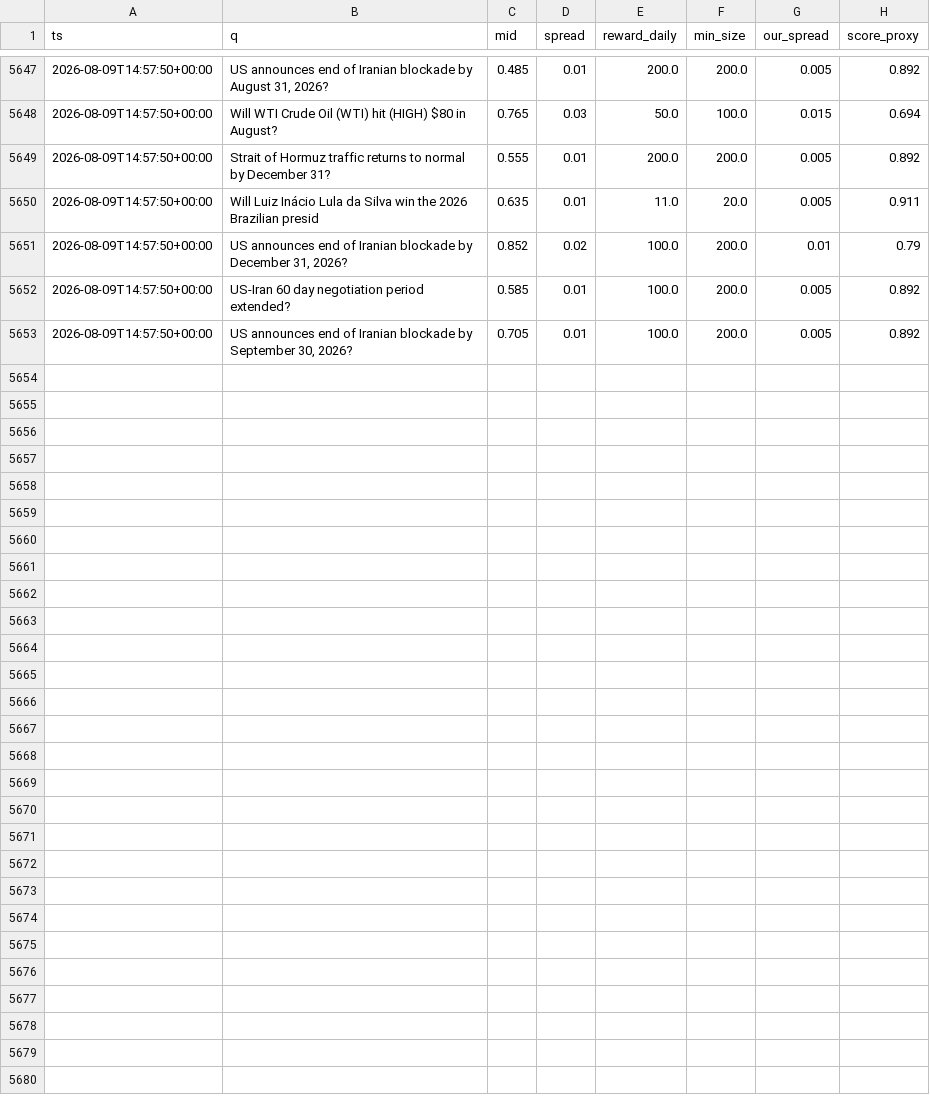
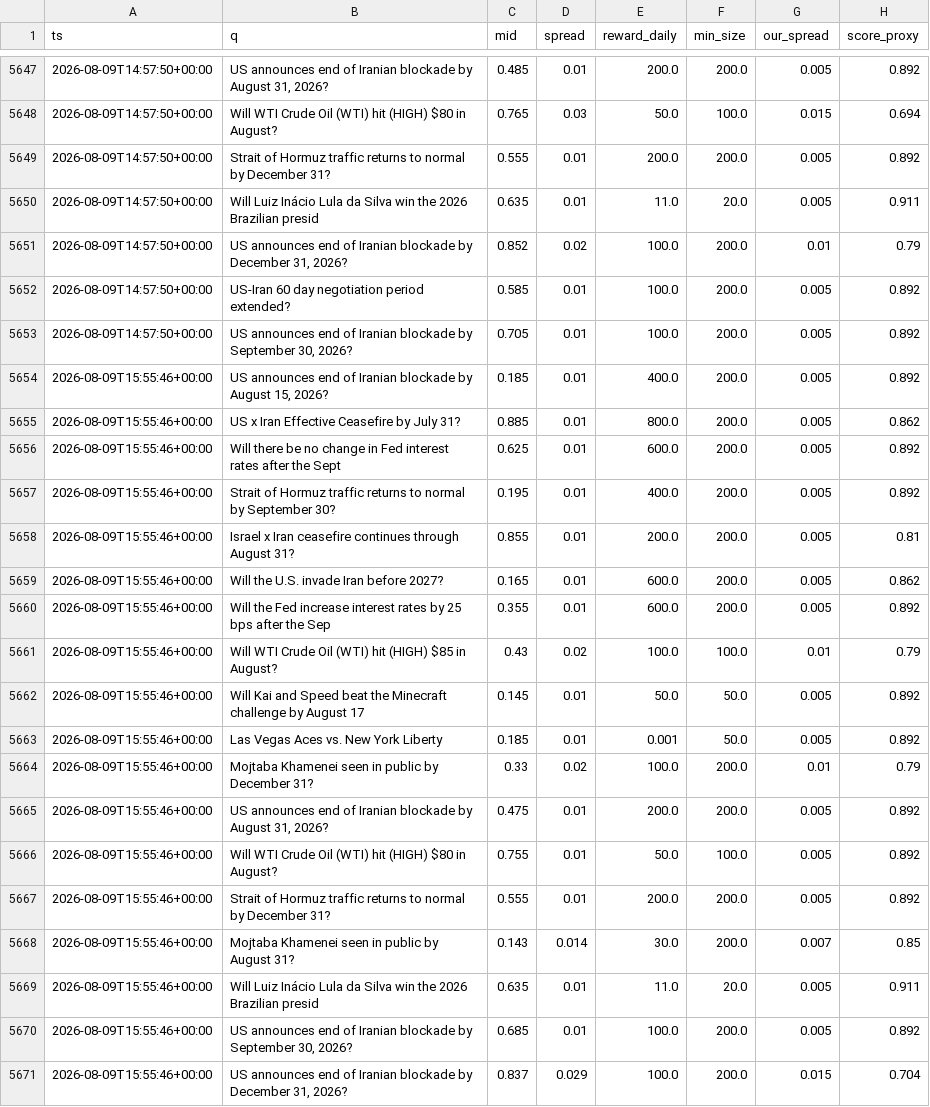
Before and after one commit to Savi-Swar/desk, a CSV file: collected/maker_book.csv, drawn as a sheet; only a part is shown, gaps mark what is left out.

```diff
--- a/collected/maker_book.csv
+++ b/collected/maker_book.csv
@@ -5653 +5653,19 @@ ts,q,mid,spread,reward_daily,min_size,our_spread,score_proxy
 2026-08-09T14:57:50+00:00,"US announces end of Iranian blockade by September 30, 2026?",0.705,0.01,100.0,200.0,0.005,0.892
+2026-08-09T15:55:46+00:00,"US announces end of Iranian blockade by August 15, 2026?",0.185,0.01,400.0,200.0,0.005,0.892
+2026-08-09T15:55:46+00:00,US x Iran Effective Ceasefire by July 31?,0.885,0.01,800.0,200.0,0.005,0.862
+2026-08-09T15:55:46+00:00,Will there be no change in Fed interest rates after the Sept,0.625,0.01,600.0,200.0,0.005,0.892
+2026-08-09T15:55:46+00:00,Strait of Hormuz traffic returns to normal by September 30?,0.195,0.01,400.0,200.0,0.005,0.892
+2026-08-09T15:55:46+00:00,Israel x Iran ceasefire continues through August 31?,0.855,0.01,200.0,200.0,0.005,0.81
+2026-08-09T15:55:46+00:00,Will the U.S. invade Iran before 2027?,0.165,0.01,600.0,200.0,0.005,0.862
+2026-08-09T15:55:46+00:00,Will the Fed increase interest rates by 25 bps after the Sep,0.355,0.01,600.0,200.0,0.005,0.892
+2026-08-09T15:55:46+00:00,Will WTI Crude Oil (WTI) hit (HIGH) $85 in August?,0.43,0.02,100.0,100.0,0.01,0.79
+2026-08-09T15:55:46+00:00,Will Kai and Speed beat the Minecraft challenge by August 17,0.145,0.01,50.0,50.0,0.005,0.892
+2026-08-09T15:55:46+00:00,Las Vegas Aces vs. New York Liberty,0.185,0.01,0.001,50.0,0.005,0.892
+2026-08-09T15:55:46+00:00,Mojtaba Khamenei seen in public by December 31?,0.33,0.02,100.0,200.0,0.01,0.79
+2026-08-09T15:55:46+00:00,"US announces end of Iranian blockade by August 31, 2026?",0.475,0.01,200.0,200.0,0.005,0.892
+2026-08-09T15:55:46+00:00,Will WTI Crude Oil (WTI) hit (HIGH) $80 in August?,0.755,0.01,50.0,100.0,0.005,0.892
+2026-08-09T15:55:46+00:00,Strait of Hormuz traffic returns to normal by December 31?,0.555,0.01,200.0,200.0,0.005,0.892
+2026-08-09T15:55:46+00:00,Mojtaba Khamenei seen in public by August 31?,0.143,0.014,30.0,200.0,0.007,0.85
+2026-08-09T15:55:46+00:00,Will Luiz Inácio Lula da Silva win the 2026 Brazilian presid,0.635,0.01,11.0,20.0,0.005,0.911
+2026-08-09T15:55:46+00:00,"US announces end of Iranian blockade by September 30, 2026?",0.685,0.01,100.0,200.0,0.005,0.892
+2026-08-09T15:55:46+00:00,"US announces end of Iranian blockade by December 31, 2026?",0.837,0.029,100.0,200.0,0.015,0.704
```
Also changed, not shown: collected/maker_net.csv, collected/maker_net3.csv, 2 other files.
